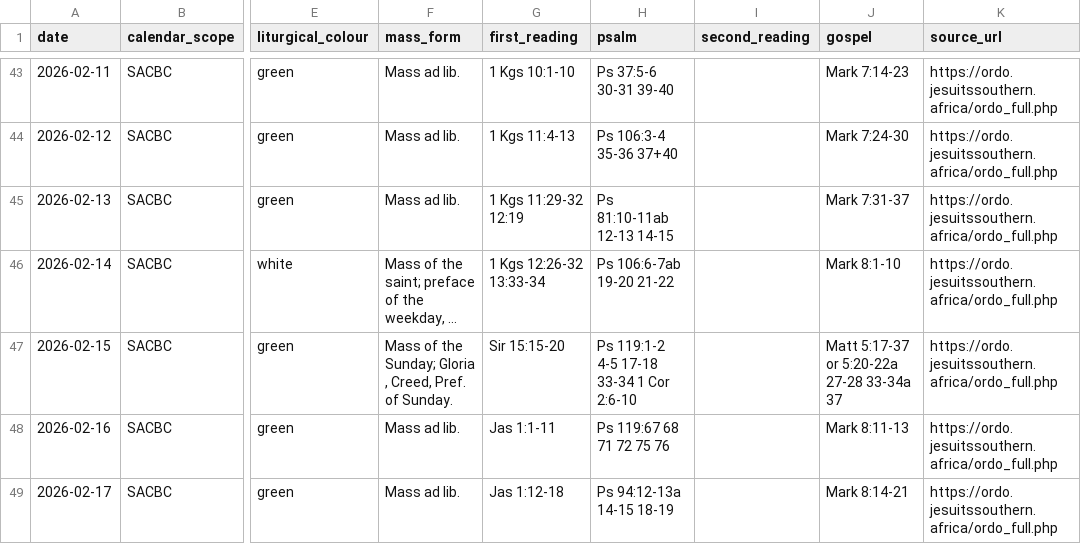
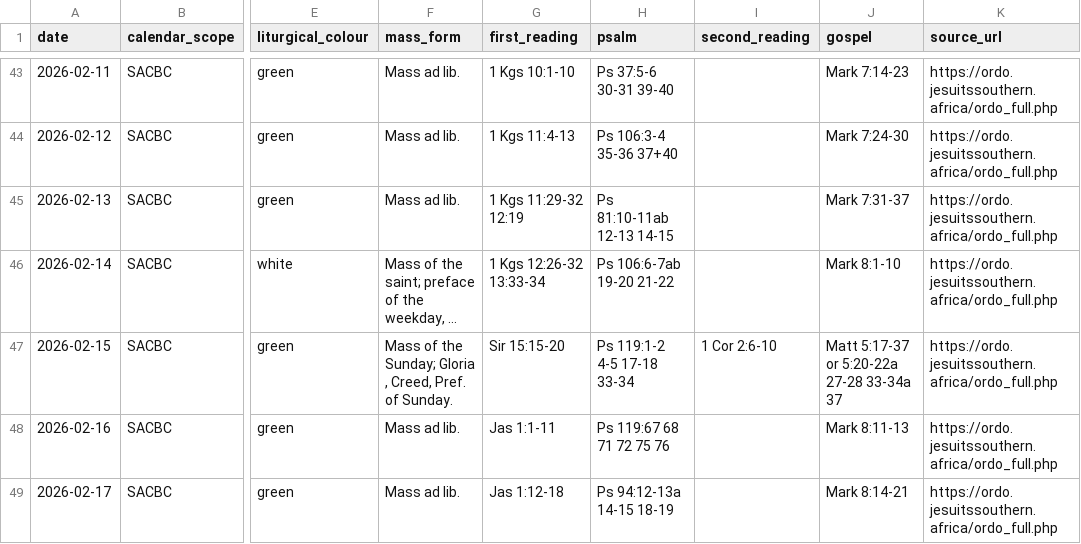
Before and after one commit to HawkiesZA/lectio-sa, a CSV file: content/calendar/2026.csv, drawn as a sheet; only a part is shown, gaps mark what is left out; long unchanged cells end in …; the diff covers the shown part only; the diff names each change by its address in the sheet, - before the commit and + after, or states it on an @@ line.

Commit message:
Fix multi readings on e.g. easter mass

```diff
--- a/content/calendar/2026.csv
+++ b/content/calendar/2026.csv
-H47 (psalm): Ps 119:1-2 4-5 17-18 33-34 1 Cor 2:6-10
+H47 (psalm): Ps 119:1-2 4-5 17-18 33-34
-I47 (second_reading): (empty)
+I47 (second_reading): 1 Cor 2:6-10
```
Also changed, not shown: 77 edited cells elsewhere in this file, content/calendar/2027.csv, 14 other files.
